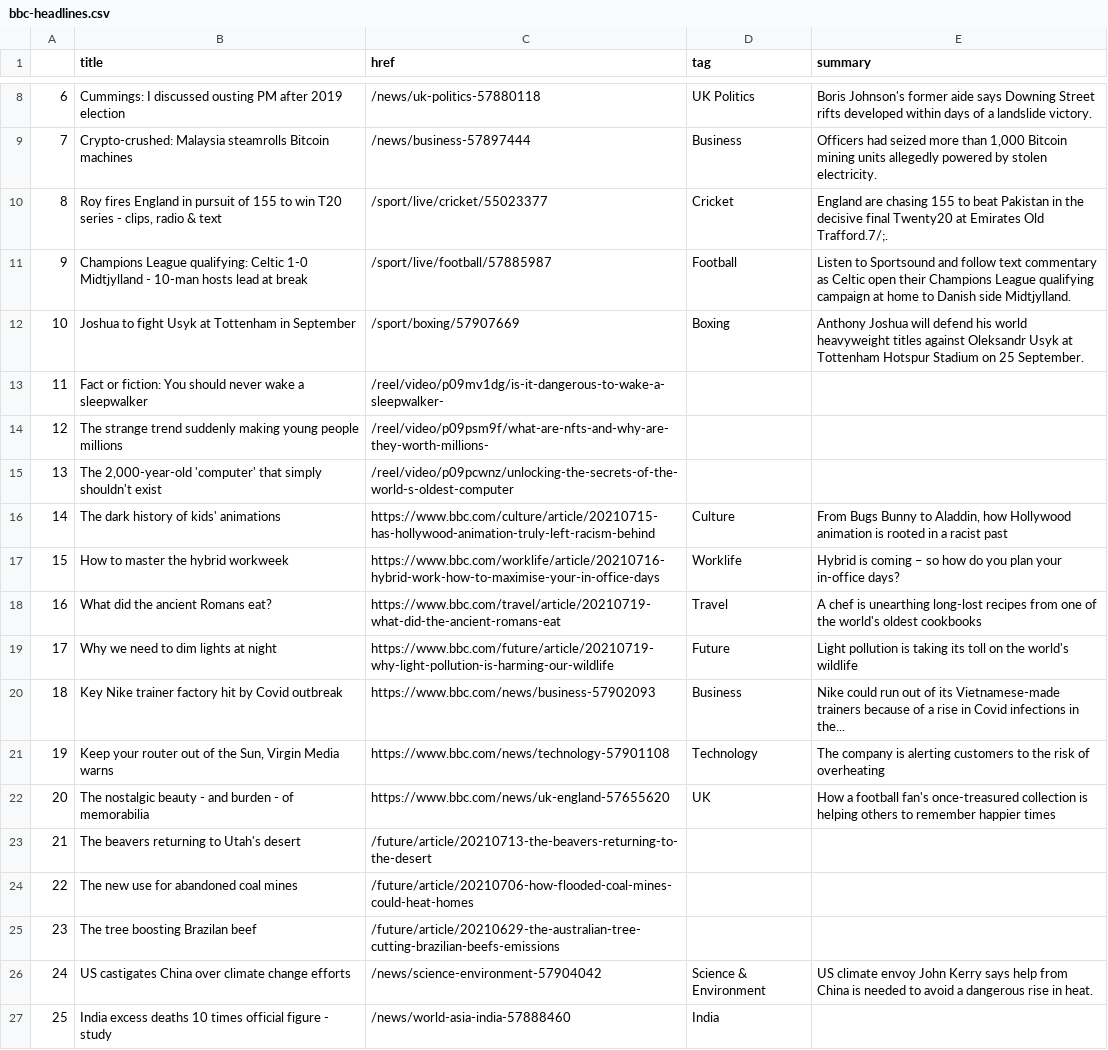
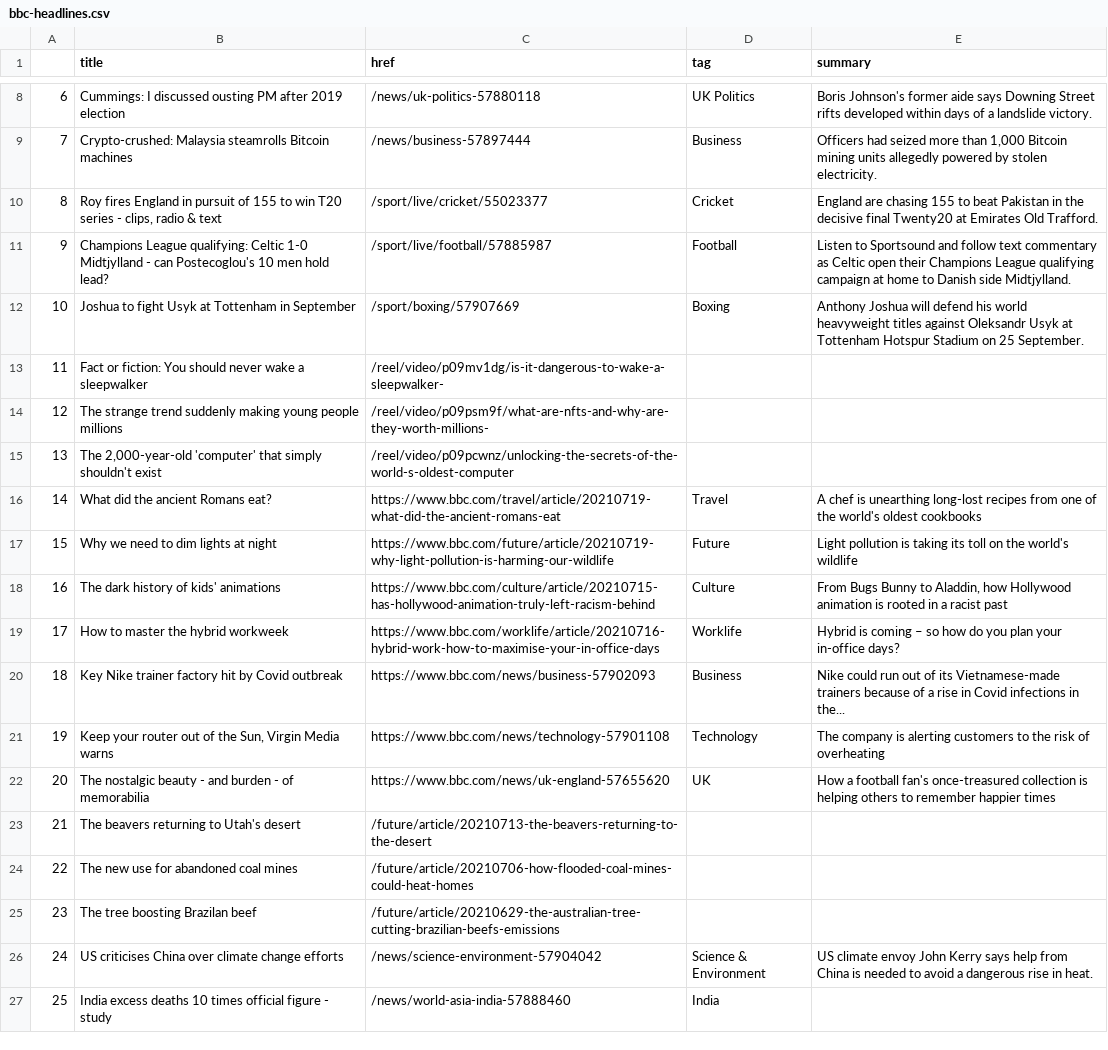
Before and after one commit to ichinichichi/automatic-scraper, a CSV file: bbc-headlines.csv, drawn as a sheet; only a part is shown, gaps mark what is left out; addresses are those after the commit; the diff names each change by its address in the sheet, - before the commit and + after, or states it on an @@ line.

```diff
--- a/bbc-headlines.csv
+++ b/bbc-headlines.csv
-E10 (summary): …Emirates Old Trafford.7/;.
+E10 (summary): …Emirates Old Trafford.
-B11 (title): …Midtjylland - 10-man hosts lead at break
+B11 (title): …Midtjylland - can Postecoglou's 10 men hold lead?
@@ row 18 moved to row 16: 14 @@
@@ row 19 moved to row 17: 15 @@
@@ column A renumbered between rows 18 and 19 @@
-B26 (title): US castigates China over…
+B26 (title): US criticises China over…
```
